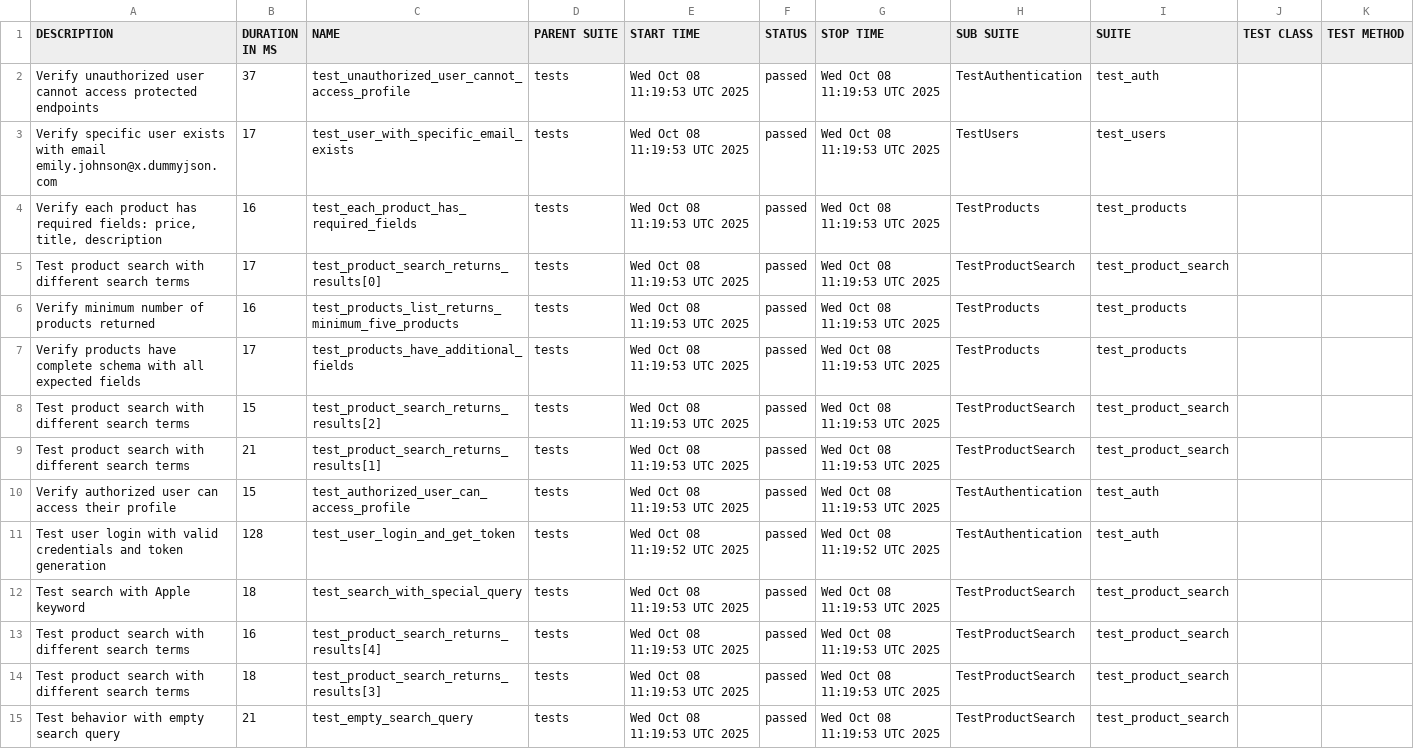
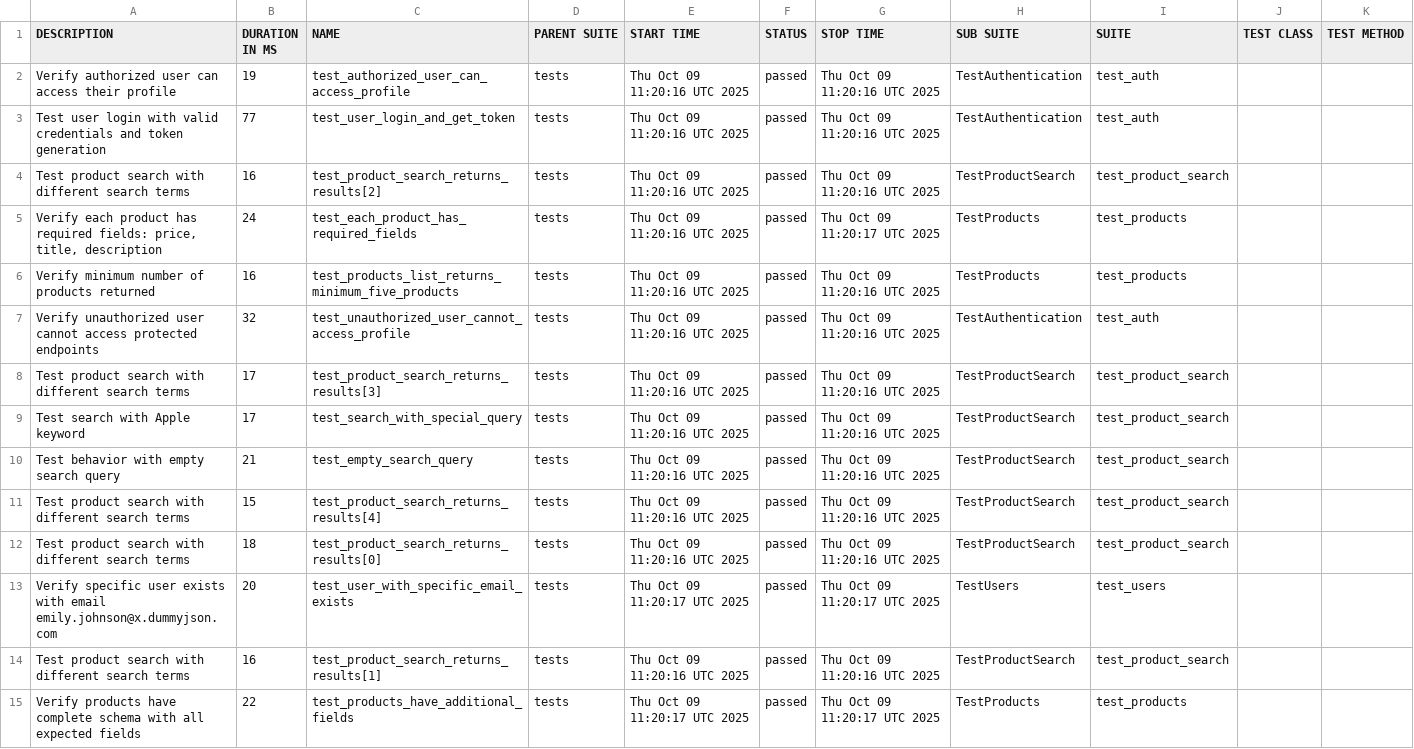
Before and after one commit to Hruzduk/DummyJSON_tests, a CSV file: data/suites.csv, drawn as a sheet; removed rows and columns are numbered as before the commit, all else as after; the diff names each change by its address in the sheet, - before the commit and + after, or states it on an @@ line.

```diff
--- a/data/suites.csv
+++ b/data/suites.csv
-A2 (DESCRIPTION): Verify unauthorized user cannot access protected endpoints
+A2 (DESCRIPTION): Verify authorized user can access their profile
-B2 (DURATION IN MS): 37
+B2 (DURATION IN MS): 19
-C2 (NAME): test_unauthorized_user_cannot_access_profile
+C2 (NAME): test_authorized_user_can_access_profile
-E2 (START TIME): Wed Oct 08 11:19:53 UTC 2025
+E2 (START TIME): Thu Oct 09 11:20:16 UTC 2025
-G2 (STOP TIME): Wed Oct 08 11:19:53 UTC 2025
+G2 (STOP TIME): Thu Oct 09 11:20:16 UTC 2025
-row 3: Verify specific user exists with email emily.johnson@x.dummyjson.com | 17 | test_user_with_specific_email_exists | tests | Wed Oct 08 11:19:53 UTC 2025 | passed | Wed Oct 08 11:19:53 UTC 2025 | TestUsers | test_users
+row 3: Test user login with valid credentials and token generation | 77 | test_user_login_and_get_token | tests | Thu Oct 09 11:20:16 UTC 2025 | passed | Thu Oct 09 11:20:16 UTC 2025 | TestAuthentication | test_auth
+row 4: Test product search with different search terms | 16 | test_product_search_returns_results[2] | tests | Thu Oct 09 11:20:16 UTC 2025 | passed | Thu Oct 09 11:20:16 UTC 2025 | TestProductSearch | test_product_search
-B5 (DURATION IN MS): 16
+B5 (DURATION IN MS): 24
-E5 (START TIME): Wed Oct 08 11:19:53 UTC 2025
+E5 (START TIME): Thu Oct 09 11:20:16 UTC 2025
-G5 (STOP TIME): Wed Oct 08 11:19:53 UTC 2025
+G5 (STOP TIME): Thu Oct 09 11:20:17 UTC 2025
-row 5: Test product search with different search terms | 17 | test_product_search_returns_results[0] | tests | Wed Oct 08 11:19:53 UTC 2025 | passed | Wed Oct 08 11:19:53 UTC 2025 | TestProductSearch | test_product_search
-E6 (START TIME): Wed Oct 08 11:19:53 UTC 2025
+E6 (START TIME): Thu Oct 09 11:20:16 UTC 2025
-G6 (STOP TIME): Wed Oct 08 11:19:53 UTC 2025
+G6 (STOP TIME): Thu Oct 09 11:20:16 UTC 2025
-row 7: Verify products have complete schema with all expected fields | 17 | test_products_have_additional_fields | tests | Wed Oct 08 11:19:53 UTC 2025 | passed | Wed Oct 08 11:19:53 UTC 2025 | TestProducts | test_products
-row 8: Test product search with different search terms | 15 | test_product_search_returns_results[2] | tests | Wed Oct 08 11:19:53 UTC 2025 | passed | Wed Oct 08 11:19:53 UTC 2025 | TestProductSearch | test_product_search
+row 7: Verify unauthorized user cannot access protected endpoints | 32 | test_unauthorized_user_cannot_access_profile | tests | Thu Oct 09 11:20:16 UTC 2025 | passed | Thu Oct 09 11:20:16 UTC 2025 | TestAuthentication | test_auth
-B8 (DURATION IN MS): 21
+B8 (DURATION IN MS): 17
-C8 (NAME): test_product_search_returns_results[1]
+C8 (NAME): test_product_search_returns_results[3]
-E8 (START TIME): Wed Oct 08 11:19:53 UTC 2025
+E8 (START TIME): Thu Oct 09 11:20:16 UTC 2025
-G8 (STOP TIME): Wed Oct 08 11:19:53 UTC 2025
+G8 (STOP TIME): Thu Oct 09 11:20:16 UTC 2025
-row 10: Verify authorized user can access their profile | 15 | test_authorized_user_can_access_profile | tests | Wed Oct 08 11:19:53 UTC 2025 | passed | Wed Oct 08 11:19:53 UTC 2025 | TestAuthentication | test_auth
-row 11: Test user login with valid credentials and token generation | 128 | test_user_login_and_get_token | tests | Wed Oct 08 11:19:52 UTC 2025 | passed | Wed Oct 08 11:19:52 UTC 2025 | TestAuthentication | test_auth
-B9 (DURATION IN MS): 18
+B9 (DURATION IN MS): 17
-E9 (START TIME): Wed Oct 08 11:19:53 UTC 2025
+E9 (START TIME): Thu Oct 09 11:20:16 UTC 2025
-G9 (STOP TIME): Wed Oct 08 11:19:53 UTC 2025
+G9 (STOP TIME): Thu Oct 09 11:20:16 UTC 2025
+row 10: Test behavior with empty search query | 21 | test_empty_search_query | tests | Thu Oct 09 11:20:16 UTC 2025 | passed | Thu Oct 09 11:20:16 UTC 2025 | TestProductSearch | test_product_search
-B11 (DURATION IN MS): 16
+B11 (DURATION IN MS): 15
-E11:E12 (START TIME): Wed Oct 08 11:19:53 UTC 2025
+E11:E12 (START TIME): Thu Oct 09 11:20:16 UTC 2025
-G11:G12 (STOP TIME): Wed Oct 08 11:19:53 UTC 2025
+G11:G12 (STOP TIME): Thu Oct 09 11:20:16 UTC 2025
-C12 (NAME): test_product_search_returns_results[3]
+C12 (NAME): test_product_search_returns_results[0]
+row 13: Verify specific user exists with email emily.johnson@x.dummyjson.com | 20 | test_user_with_specific_email_exists | tests | Thu Oct 09 11:20:17 UTC 2025 | passed | Thu Oct 09 11:20:17 UTC 2025 | TestUsers | test_users
-A14 (DESCRIPTION): Test behavior with empty search query
+A14 (DESCRIPTION): Test product search with different search terms
-B14 (DURATION IN MS): 21
+B14 (DURATION IN MS): 16
-C14 (NAME): test_empty_search_query
+C14 (NAME): test_product_search_returns_results[1]
-E14 (START TIME): Wed Oct 08 11:19:53 UTC 2025
+E14 (START TIME): Thu Oct 09 11:20:16 UTC 2025
-G14 (STOP TIME): Wed Oct 08 11:19:53 UTC 2025
+G14 (STOP TIME): Thu Oct 09 11:20:16 UTC 2025
+row 15: Verify products have complete schema with all expected fields | 22 | test_products_have_additional_fields | tests | Thu Oct 09 11:20:17 UTC 2025 | passed | Thu Oct 09 11:20:17 UTC 2025 | TestProducts | test_products
```
Also changed, not shown: data/behaviors.csv, 49 other files.
